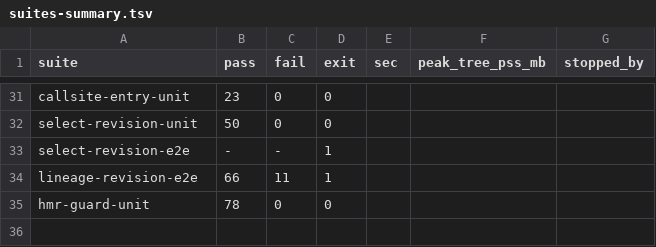
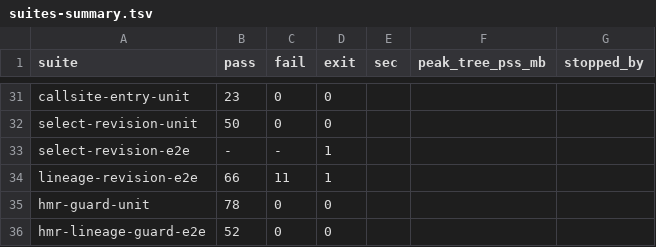
Before and after one commit to mizuki1024/Visual-Computing-IDE, a TSV file: docs/07c-hmr-lineage-guard-results/suites/suites-summary.tsv, drawn as a sheet; only a part is shown, gaps mark what is left out.

```diff
--- a/docs/07c-hmr-lineage-guard-results/suites/suites-summary.tsv
+++ b/docs/07c-hmr-lineage-guard-results/suites/suites-summary.tsv
@@ -35 +35,2 @@ lineage-revision-e2e	66	11	1
 hmr-guard-unit	78	0	0			
+hmr-lineage-guard-e2e	52	0	0			
```
Also changed, not shown: 2 other files.
